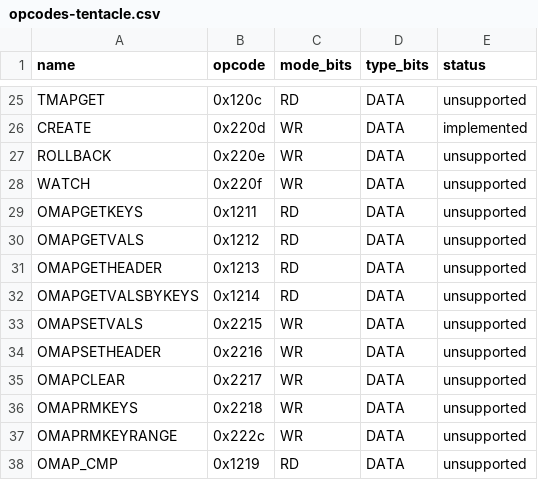
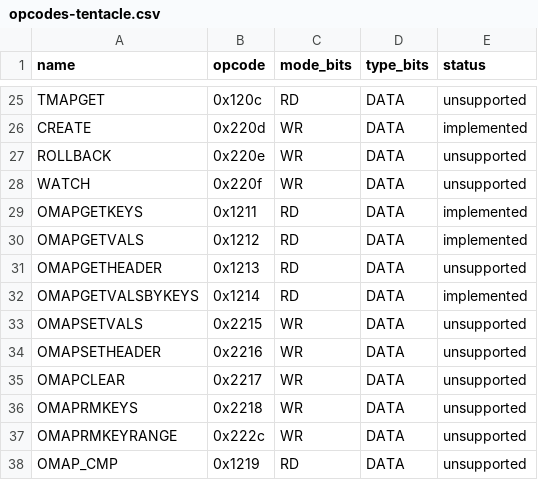
Before and after one commit to JSYoo5B/ceph-msgr-go, a CSV file: internal/osd/opcodes-tentacle.csv, drawn as a sheet; only a part is shown, gaps mark what is left out.

```diff
--- a/internal/osd/opcodes-tentacle.csv
+++ b/internal/osd/opcodes-tentacle.csv
@@ -28,6 +28,6 @@ ROLLBACK,0x220e,WR,DATA,unsupported
 WATCH,0x220f,WR,DATA,unsupported
-OMAPGETKEYS,0x1211,RD,DATA,unsupported
-OMAPGETVALS,0x1212,RD,DATA,unsupported
+OMAPGETKEYS,0x1211,RD,DATA,implemented
+OMAPGETVALS,0x1212,RD,DATA,implemented
 OMAPGETHEADER,0x1213,RD,DATA,unsupported
-OMAPGETVALSBYKEYS,0x1214,RD,DATA,unsupported
+OMAPGETVALSBYKEYS,0x1214,RD,DATA,implemented
 OMAPSETVALS,0x2215,WR,DATA,unsupported
```
Also changed, not shown: 45 other files.
